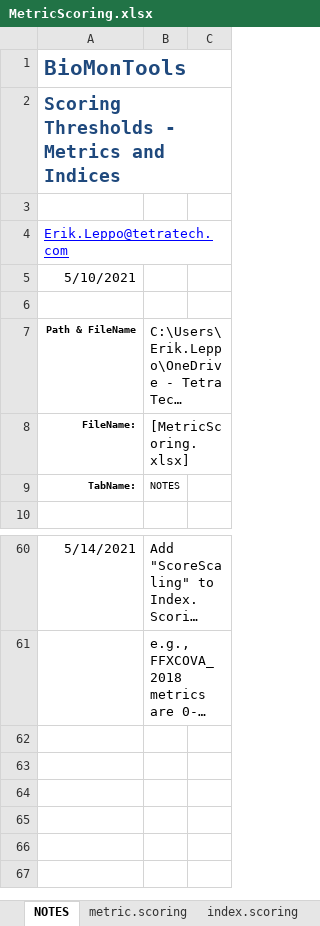
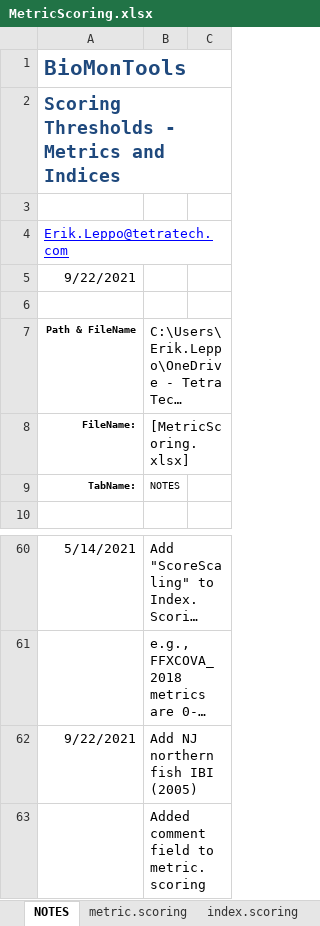
Before and after one commit to leppott/BioMonTools, an Excel workbook: inst/extdata/MetricScoring.xlsx, sheet NOTES, drawn as a sheet; only a part is shown, gaps mark what is left out; long unchanged cells end in …; values as stored, in another font and other column widths than the file's, no borders; table styles not drawn; the diff names each change by its address in the sheet, - before the commit and + after, or states it on an @@ line.

Commit message:
v0.5.0.9062
* feature: Add qc_taxa function from MBSStools package
    + Update example
* feature: Add Shiny app folders and files
* docs: Add shiny related packages to DESCRIPTION Suggests
* refactor: Started adding NJ fish IBI 2005 to MetricScoring.xlsx

```diff
--- a/inst/extdata/MetricScoring.xlsx (sheet NOTES)
+++ b/inst/extdata/MetricScoring.xlsx (sheet NOTES)
-A5: 5/10/2021
+A5: 9/22/2021
+row 62: 9/22/2021 | Add NJ northern fish IBI (2005)
+row 63:  | Added comment field to metric.scoring
```
Also changed, not shown: sheet index.scoring, sheet metric.scoring, hidden cells, 14 other files.
